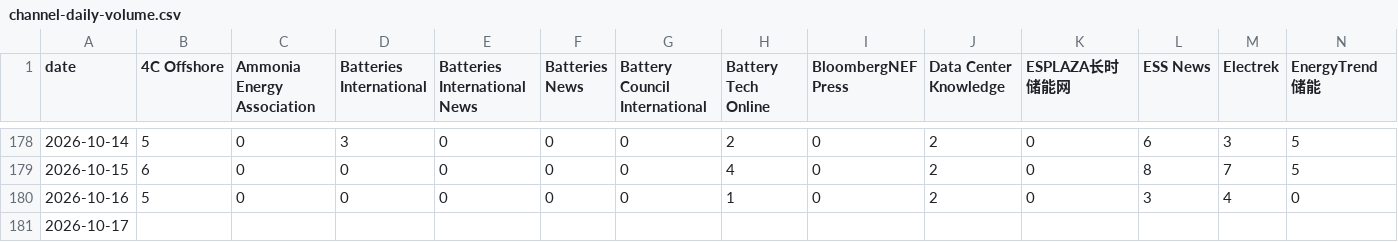
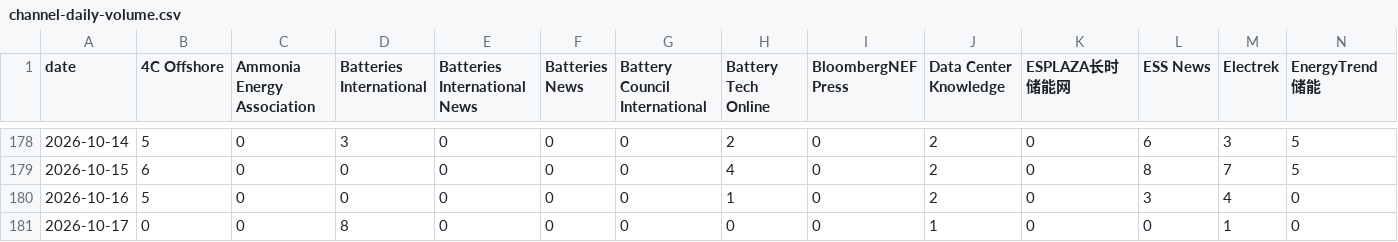
Before and after one commit to wodewoping-png/news-spider, a CSV file: logs/channel-daily-volume.csv, drawn as a sheet; only a part is shown, gaps mark what is left out; removed rows and columns are numbered as before the commit, all else as after; rows hold the shown columns only; the diff names each change by its address in the sheet, - before the commit and + after, or states it on an @@ line.

```diff
--- a/logs/channel-daily-volume.csv
+++ b/logs/channel-daily-volume.csv
-row 181: 2026-10-17
+row 181: 2026-10-17 | 0 | 0 | 8 | 0 | 0 | 0 | 0 | 0 | 1 | 0 | 0 | 1 | 0
```
Also changed, not shown: logs/channel-operations.csv, logs/daily-collection-summary.csv, 12 other files.
